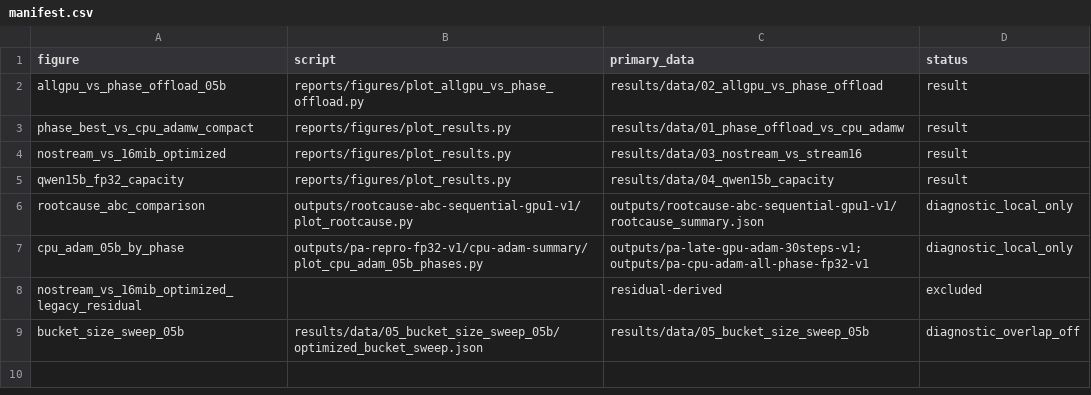
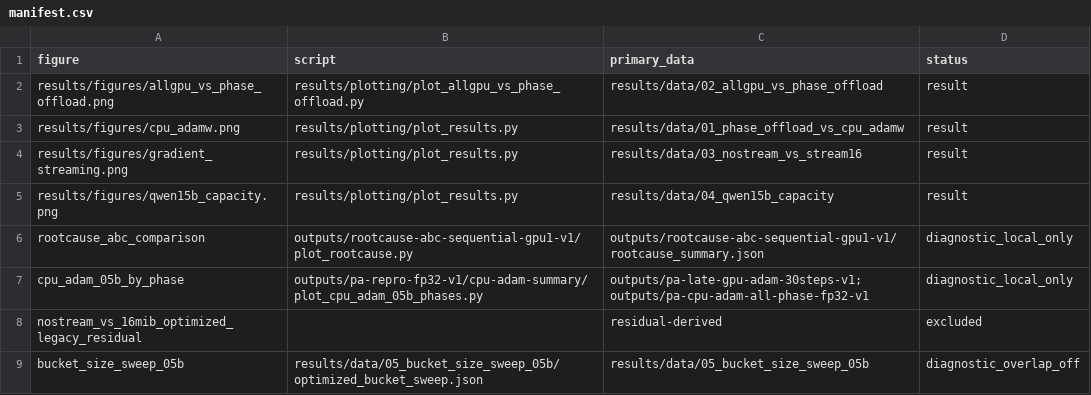
Before and after one commit to 2Ju1/verl-research, a CSV file: results/data/manifest.csv, drawn as a sheet.

Commit message:
Collect primary result figures in one directory

```diff
--- a/results/data/manifest.csv
+++ b/results/data/manifest.csv
@@ -1,6 +1,6 @@
 figure,script,primary_data,status
-allgpu_vs_phase_offload_05b,reports/figures/plot_allgpu_vs_phase_offload.py,results/data/02_allgpu_vs_phase_offload,result
-phase_best_vs_cpu_adamw_compact,reports/figures/plot_results.py,results/data/01_phase_offload_vs_cpu_adamw,result
-nostream_vs_16mib_optimized,reports/figures/plot_results.py,results/data/03_nostream_vs_stream16,result
-qwen15b_fp32_capacity,reports/figures/plot_results.py,results/data/04_qwen15b_capacity,result
+results/figures/allgpu_vs_phase_offload.png,results/plotting/plot_allgpu_vs_phase_offload.py,results/data/02_allgpu_vs_phase_offload,result
+results/figures/cpu_adamw.png,results/plotting/plot_results.py,results/data/01_phase_offload_vs_cpu_adamw,result
+results/figures/gradient_streaming.png,results/plotting/plot_results.py,results/data/03_nostream_vs_stream16,result
+results/figures/qwen15b_capacity.png,results/plotting/plot_results.py,results/data/04_qwen15b_capacity,result
 rootcause_abc_comparison,outputs/rootcause-abc-sequential-gpu1-v1/plot_rootcause.py,outputs/rootcause-abc-sequential-gpu1-v1/rootcause_summary.json,diagnostic_local_only
```
Also changed, not shown: results/manifest.csv, 14 other files.
